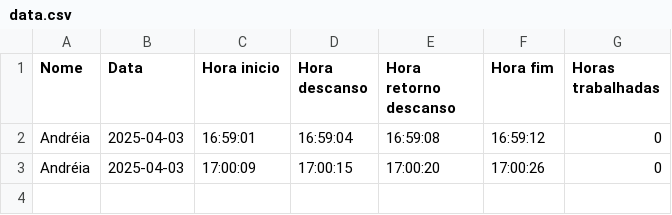
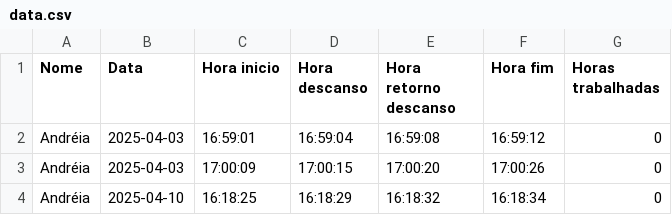
Before and after one commit to andreiasbarbosa/eletronic-timekeeping-system, a CSV file: Data/data.csv, drawn as a sheet; the diff names each change by its address in the sheet, - before the commit and + after, or states it on an @@ line.

```diff
--- a/Data/data.csv
+++ b/Data/data.csv
+row 4: Andréia | 2025-04-10 | 16:18:25 | 16:18:29 | 16:18:32 | 16:18:34 | 0
```
Also changed, not shown: 5 other files.
